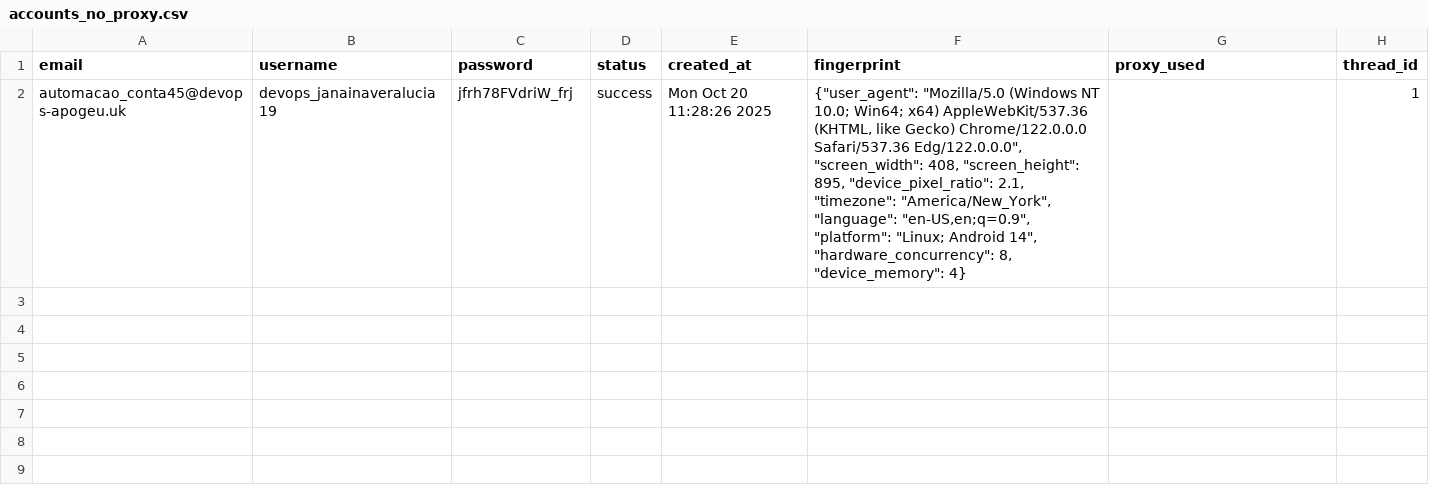
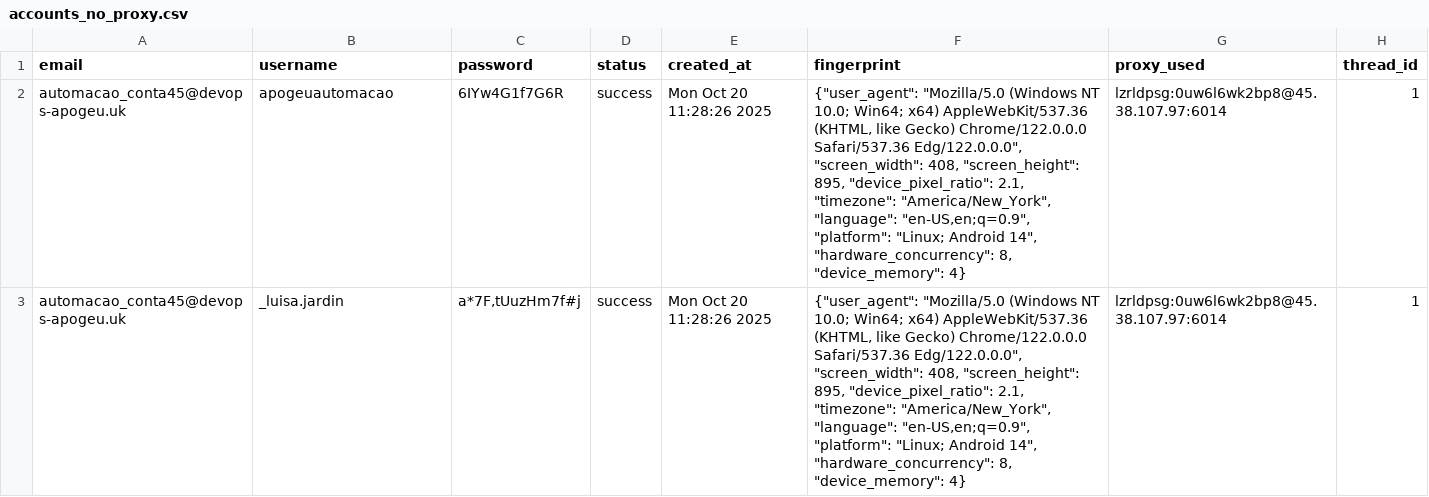
Before and after one commit to igorvboas/ig-extraction, a CSV file: data/accounts_no_proxy.csv, drawn as a sheet.

Commit message:
Update accounts_no_proxy.csv

```diff
--- a/data/accounts_no_proxy.csv
+++ b/data/accounts_no_proxy.csv
@@ -1,2 +1,3 @@
 email;username;password;status;created_at;fingerprint;proxy_used;thread_id
-automacao_conta45@devops-apogeu.uk;devops_janainaveralucia19;jfrh78FVdriW_frj;success;Mon Oct 20 11:28:26 2025;"{""user_agent"": ""Mozilla/5.0 (Windows NT 10.0; Win64; x64) AppleWebKit/537.36 (KHTML, like Gecko) Chrome/122.0.0.0 Safari/537.36 Edg/122.0.0.0"", ""screen_width"": 408, ""screen_height"": 895, ""device_pixel_ratio"": 2.1, ""timezone"": ""America/New_York"", ""language"": ""en-US,en;q=0.9"", ""platform"": ""Linux; Android 14"", ""hardware_concurrency"": 8, ""device_memory"": 4}";;1
+automacao_conta45@devops-apogeu.uk; apogeuautomacao; 6IYw4G1f7G6R;success;Mon Oct 20 11:28:26 2025;"{""user_agent"": ""Mozilla/5.0 (Windows NT 10.0; Win64; x64) AppleWebKit/537.36 (KHTML, like Gecko) Chrome/122.0.0.0 Safari/537.36 Edg/122.0.0.0"", ""screen_width"": 408, ""screen_height"": 895, ""device_pixel_ratio"": 2.1, ""timezone"": ""America/New_York"", ""language"": ""en-US,en;q=0.9"", ""platform"": ""Linux; Android 14"", ""hardware_concurrency"": 8, ""device_memory"": 4}";lzrldpsg:0uw6l6wk2bp8@45.38.107.97:6014;1
+automacao_conta45@devops-apogeu.uk; _luisa.jardin; a*7F,tUuzHm7f#j;success;Mon Oct 20 11:28:26 2025;"{""user_agent"": ""Mozilla/5.0 (Windows NT 10.0; Win64; x64) AppleWebKit/537.36 (KHTML, like Gecko) Chrome/122.0.0.0 Safari/537.36 Edg/122.0.0.0"", ""screen_width"": 408, ""screen_height"": 895, ""device_pixel_ratio"": 2.1, ""timezone"": ""America/New_York"", ""language"": ""en-US,en;q=0.9"", ""platform"": ""Linux; Android 14"", ""hardware_concurrency"": 8, ""device_memory"": 4}";lzrldpsg:0uw6l6wk2bp8@45.38.107.97:6014;1
```
